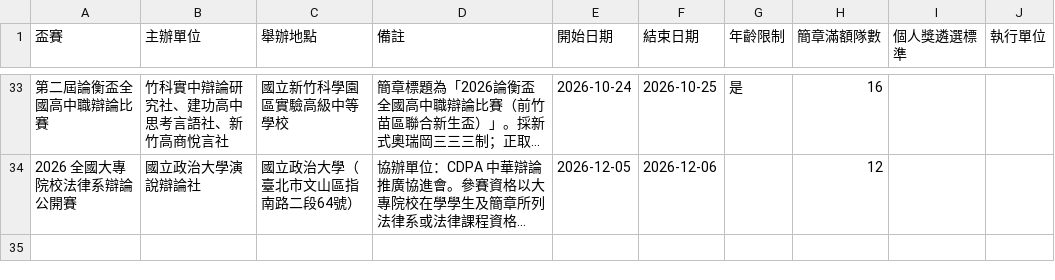
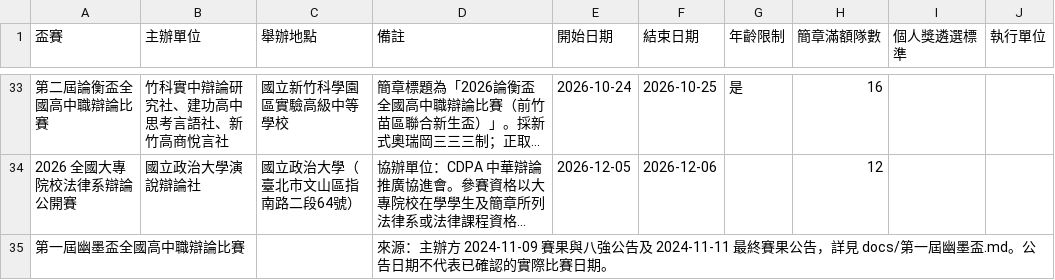
Before and after one commit to macrokernel3000/opendebate, a CSV file: data/event-metadata.csv, drawn as a sheet; only a part is shown, gaps mark what is left out; long unchanged cells end in …; the diff names each change by its address in the sheet, - before the commit and + after, or states it on an @@ line.

```diff
--- a/data/event-metadata.csv
+++ b/data/event-metadata.csv
+row 35: 第一屆幽墨盃全國高中職辯論比賽 |  |  | 來源：主辦方 2024-11-09 賽果與八強公告及 2024-11-11 最終賽果公告，詳見 docs/第一屆幽墨盃.md。公告日期不代表已確認的實際比賽日期。
```
Also changed, not shown: data/competition-registry.csv, data/entity-registry.csv, 11 other files.
